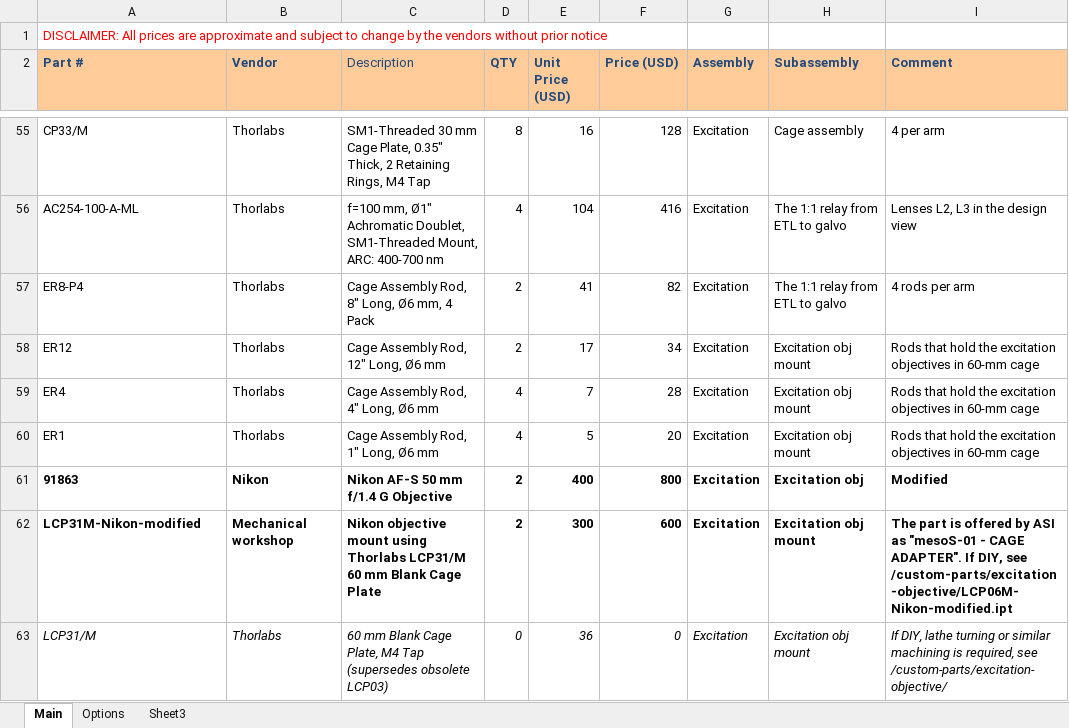
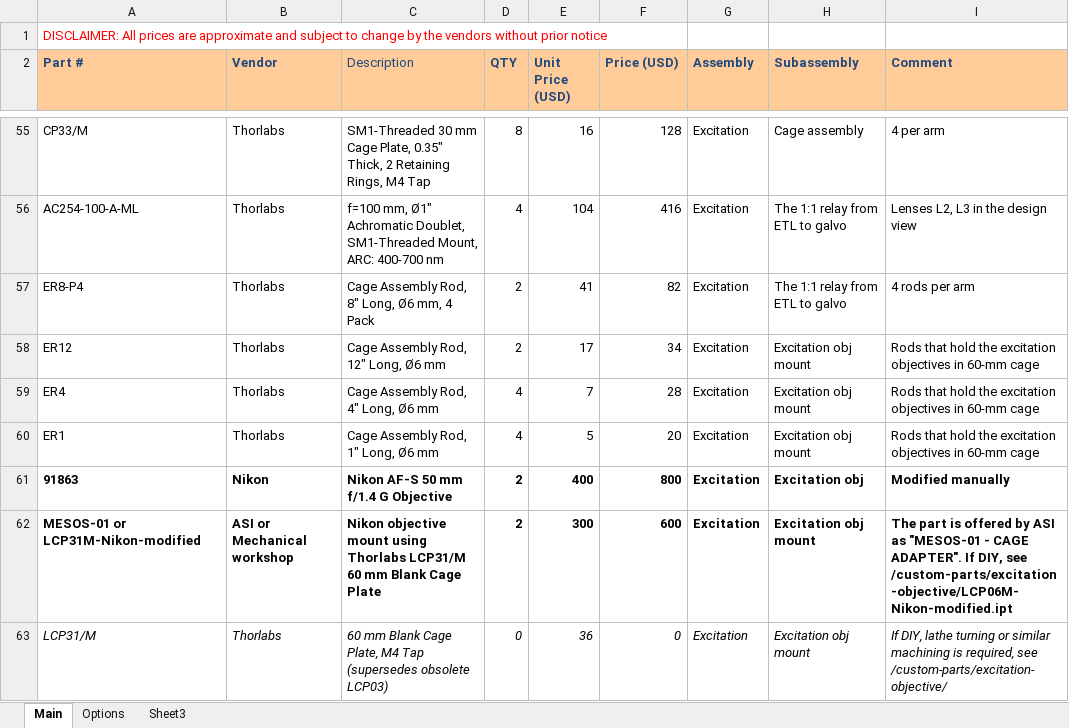
Before and after one commit to mesoSPIM/benchtop-hardware, an Excel workbook: Benchtop/parts-list/Benchtop-partslist-latest.xlsx, sheet Main, drawn as a sheet; only a part is shown, gaps mark what is left out; values as stored, in another font and other column widths than the file's, no borders; the diff covers the shown part only; the diff names each change by its address in the sheet, - before the commit and + after, or states it on an @@ line.

Commit message:
clean up of parts names and comments

```diff
--- a/Benchtop/parts-list/Benchtop-partslist-latest.xlsx (sheet Main)
+++ b/Benchtop/parts-list/Benchtop-partslist-latest.xlsx (sheet Main)
-I61 (Comment): Modified
+I61 (Comment): Modified manually
-A62 (Part #): LCP31M-Nikon-modified
+A62 (Part #): MESOS-01 or LCP31M-Nikon-modified
-B62 (Vendor): Mechanical workshop
+B62 (Vendor): ASI or Mechanical workshop
-I62 (Comment): …ASI as "mesoS-01 - CAGE…
+I62 (Comment): …ASI as "MESOS-01 - CAGE…
```
Also changed, not shown: 18 edited cells and cell formats elsewhere in this sheet.
